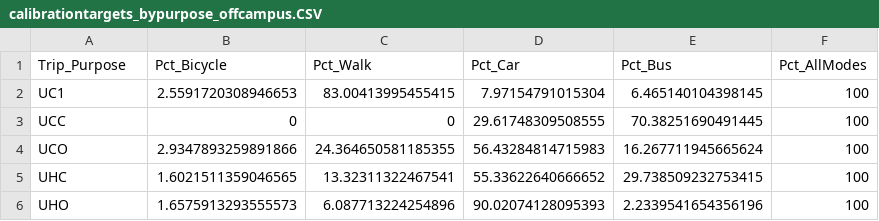
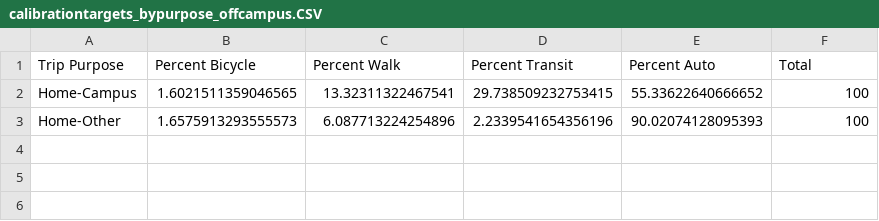
Before and after one commit to Triangle-Modeling-and-Analytics/TRMG2, a CSV file: docs/data/output/university/calibrationtargets_bypurpose_offcampus.CSV, drawn as a sheet; removed rows and columns are numbered as before the commit, all else as after; the diff names each change by its address in the sheet, - before the commit and + after, or states it on an @@ line.

```diff
--- a/docs/data/output/university/calibrationtargets_bypurpose_offcampus.CSV
+++ b/docs/data/output/university/calibrationtargets_bypurpose_offcampus.CSV
-column D, rows 5-6: 55.33622640666652 | 90.02074128095393
+column E, rows 2-3: 55.33622640666652 | 90.02074128095393
-row 1: Trip_Purpose | Pct_Bicycle | Pct_Walk | Pct_Car | Pct_Bus | Pct_AllModes
-row 2: UC1 | 2.5591720308946653 | 83.00413995455415 | 7.97154791015304 | 6.465140104398145 | 100
-row 3: UCC | 0 | 0 | 29.61748309508555 | 70.38251690491445 | 100
-row 4: UCO | 2.9347893259891866 | 24.364650581185355 | 56.43284814715983 | 16.267711945665624 | 100
+row 1: Trip Purpose | Percent Bicycle | Percent Walk | Percent Transit | Percent Auto | Total
-A2: UHC
+A2: Home-Campus
-A3: UHO
+A3: Home-Other
```
Also changed, not shown: docs/data/output/university/calibrationtargets_bypurpose_oncampus.CSV, 10 other files.
